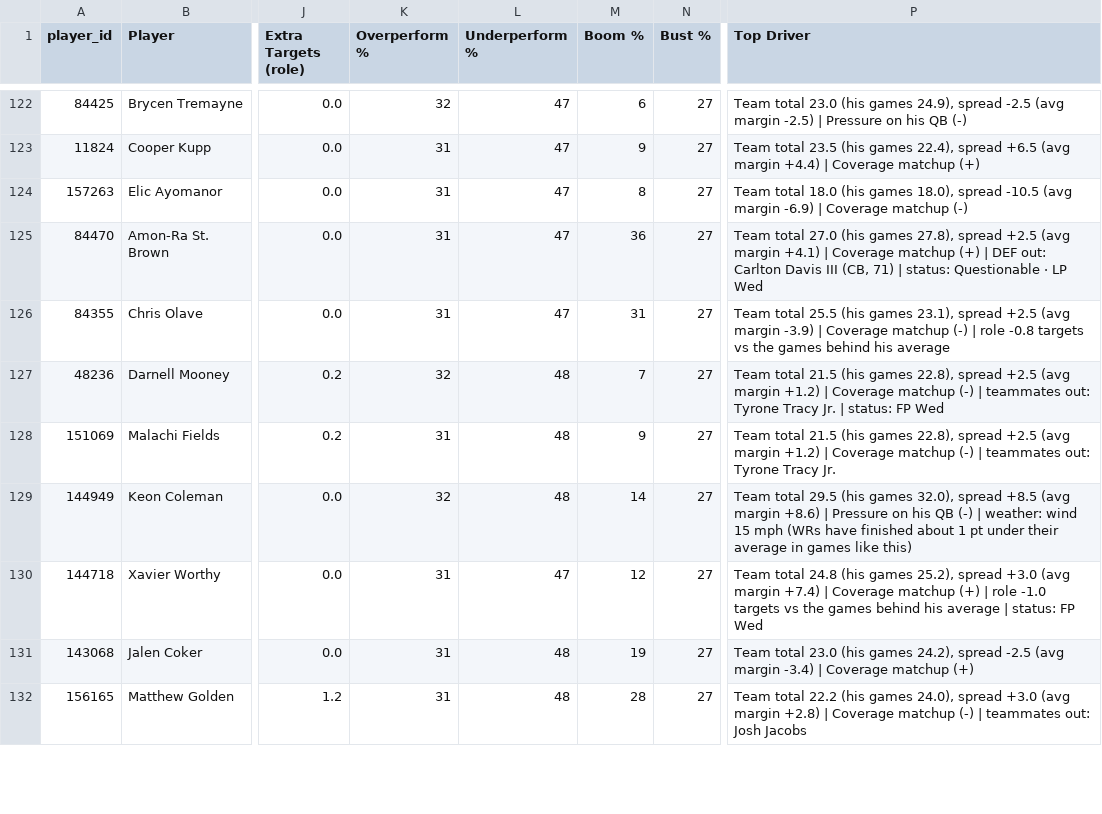
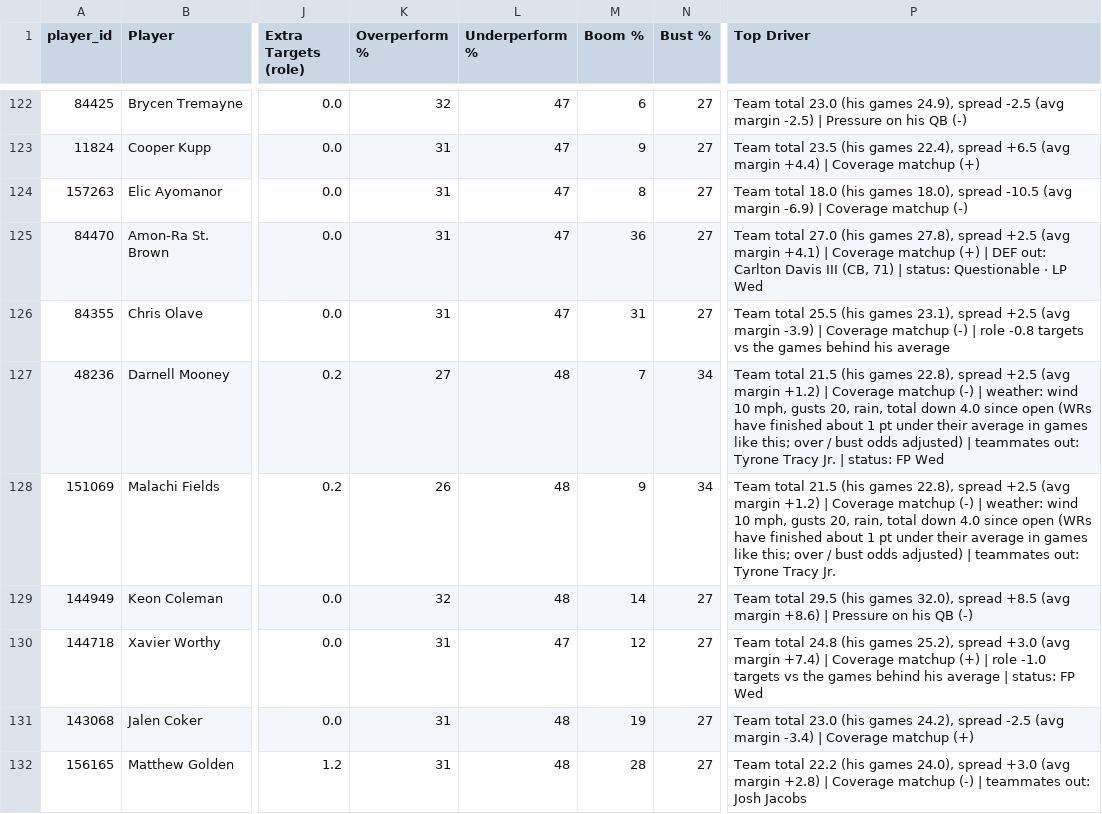
Before and after one commit to dhanani1/dwain-coverage-data, a CSV file: t2_fp.csv, drawn as a sheet; only a part is shown, gaps mark what is left out; the diff covers the shown part only; the diff names each change by its address in the sheet, - before the commit and + after, or states it on an @@ line.

```diff
--- a/t2_fp.csv
+++ b/t2_fp.csv
-K127 (Overperform %): 32
+K127 (Overperform %): 27
-N127:N128 (Bust %): 27
+N127:N128 (Bust %): 34
-P127 (Top Driver): …(-) | teammates out:…
+P127 (Top Driver): …(-) | weather: wind 10 mph, gusts 20, rain, total down 4.0 since open (WRs have finished about 1 pt under their average in games like this; over / bust odds adjusted) | teammates out:…
-K128 (Overperform %): 31
+K128 (Overperform %): 26
-P128 (Top Driver): …(-) | teammates out:…
+P128 (Top Driver): …(-) | weather: wind 10 mph, gusts 20, rain, total down 4.0 since open (WRs have finished about 1 pt under their average in games like this; over / bust odds adjusted) | teammates out:…
-P129 (Top Driver): …QB (-) | weather: wind 15 mph (WRs have finished about 1 pt under their average in games like this)
+P129 (Top Driver): …QB (-)
```
Also changed, not shown: 41 edited cells elsewhere in this file, 1 other file.
